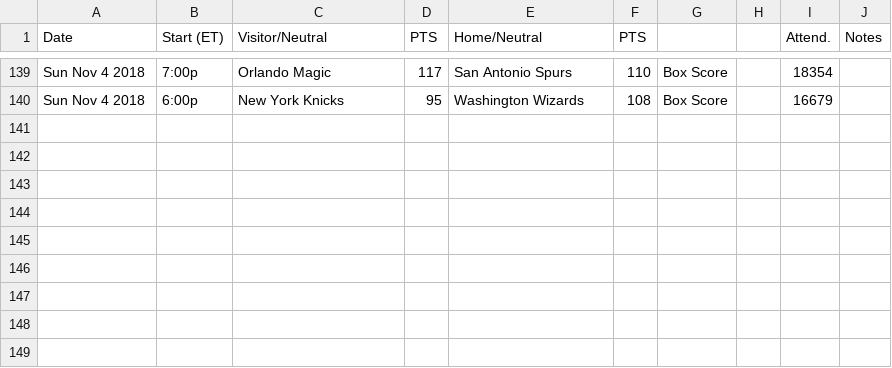
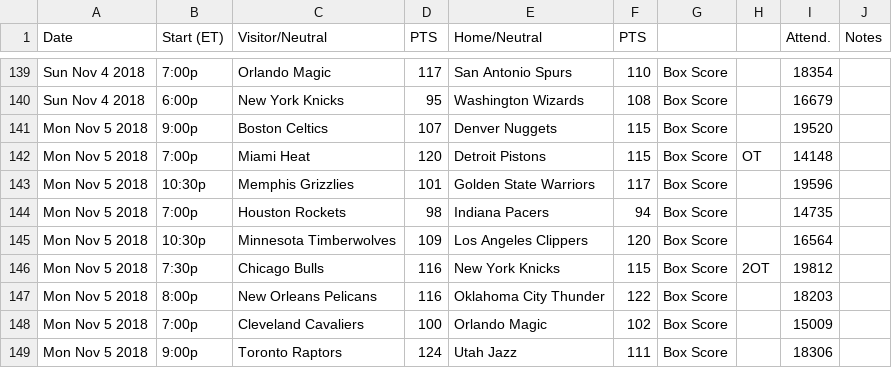
Before and after one commit to laimis/gamepredictions, a CSV file: input/nba/2018.csv, drawn as a sheet; only a part is shown, gaps mark what is left out.

Commit message:
nab data

```diff
--- a/input/nba/2018.csv
+++ b/input/nba/2018.csv
@@ -140 +140,10 @@ Sun Nov 4 2018,7:00p,Orlando Magic,117,San Antonio Spurs,110,Box Score,,18354,
 Sun Nov 4 2018,6:00p,New York Knicks,95,Washington Wizards,108,Box Score,,16679,
+Mon Nov 5 2018,9:00p,Boston Celtics,107,Denver Nuggets,115,Box Score,,19520,
+Mon Nov 5 2018,7:00p,Miami Heat,120,Detroit Pistons,115,Box Score,OT,14148,
+Mon Nov 5 2018,10:30p,Memphis Grizzlies,101,Golden State Warriors,117,Box Score,,19596,
+Mon Nov 5 2018,7:00p,Houston Rockets,98,Indiana Pacers,94,Box Score,,14735,
+Mon Nov 5 2018,10:30p,Minnesota Timberwolves,109,Los Angeles Clippers,120,Box Score,,16564,
+Mon Nov 5 2018,7:30p,Chicago Bulls,116,New York Knicks,115,Box Score,2OT,19812,
+Mon Nov 5 2018,8:00p,New Orleans Pelicans,116,Oklahoma City Thunder,122,Box Score,,18203,
+Mon Nov 5 2018,7:00p,Cleveland Cavaliers,100,Orlando Magic,102,Box Score,,15009,
+Mon Nov 5 2018,9:00p,Toronto Raptors,124,Utah Jazz,111,Box Score,,18306,
```
Also changed, not shown: input/nba/predict.csv, input/nfl/2018.csv.
